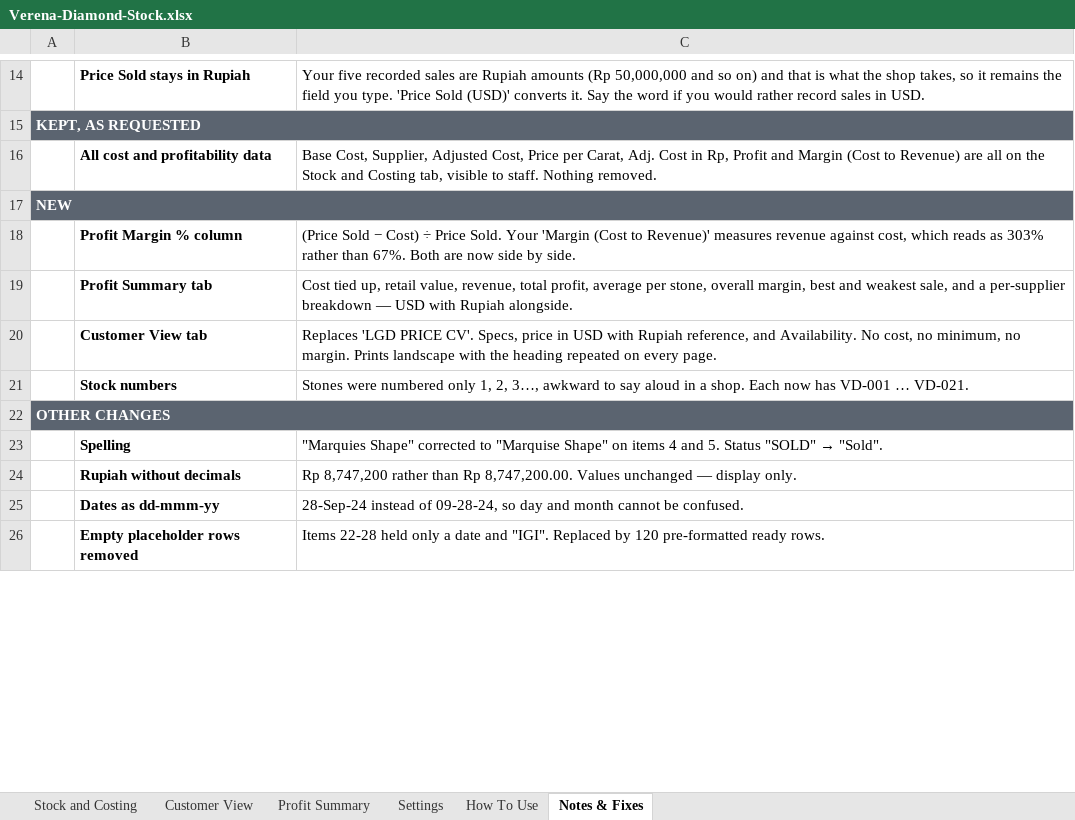
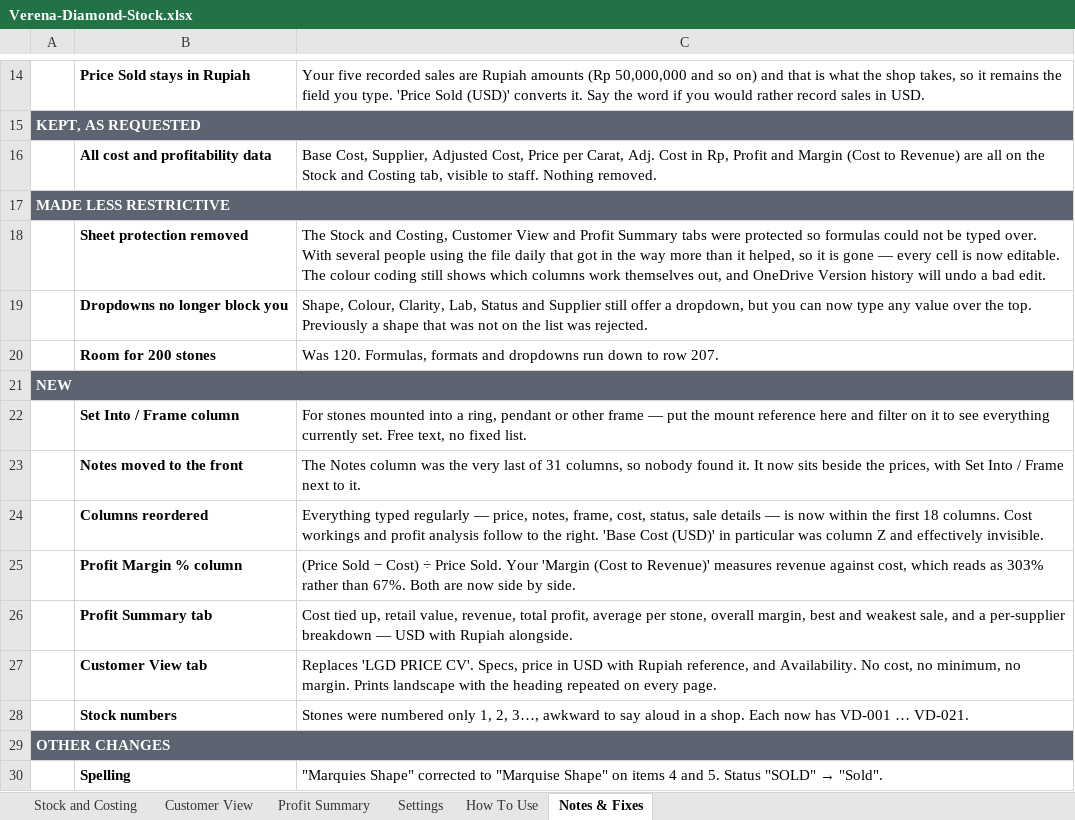
Before and after one commit to MightyShroom68/MightyShroom68, an Excel workbook: Verena-Diamond-Stock.xlsx, sheet Notes & Fixes, drawn as a sheet; only a part is shown, gaps mark what is left out; the shorter side is filled out with more unchanged rows; values as stored, in another font and other column widths than the file's, no borders; the diff names each change by its address in the sheet, - before the commit and + after, or states it on an @@ line.

```diff
--- a/Verena-Diamond-Stock.xlsx (sheet Notes & Fixes)
+++ b/Verena-Diamond-Stock.xlsx (sheet Notes & Fixes)
+row 17: MADE LESS RESTRICTIVE
+row 18:  | Sheet protection removed | The Stock and Costing, Customer View and Profit Summary tabs were protected so formulas could not be typed over. With several people using the file daily that got in the way more than it helped, so it is gone — every cell is now editable. The colour coding still shows which columns work themselves out, and OneDrive Version history will undo a bad edit.
+row 19:  | Dropdowns no longer block you | Shape, Colour, Clarity, Lab, Status and Supplier still offer a dropdown, but you can now type any value over the top. Previously a shape that was not on the list was rejected.
+row 20:  | Room for 200 stones | Was 120. Formulas, formats and dropdowns run down to row 207.
+row 22:  | Set Into / Frame column | For stones mounted into a ring, pendant or other frame — put the mount reference here and filter on it to see everything currently set. Free text, no fixed list.
+row 23:  | Notes moved to the front | The Notes column was the very last of 31 columns, so nobody found it. It now sits beside the prices, with Set Into / Frame next to it.
+row 24:  | Columns reordered | Everything typed regularly — price, notes, frame, cost, status, sale details — is now within the first 18 columns. Cost workings and profit analysis follow to the right. 'Base Cost (USD)' in particular was column Z and effectively invisible.
```
Also changed, not shown: sheet Stock and Costing, sheet Customer View, sheet Profit Summary, sheet How To Use, 2 other files.
